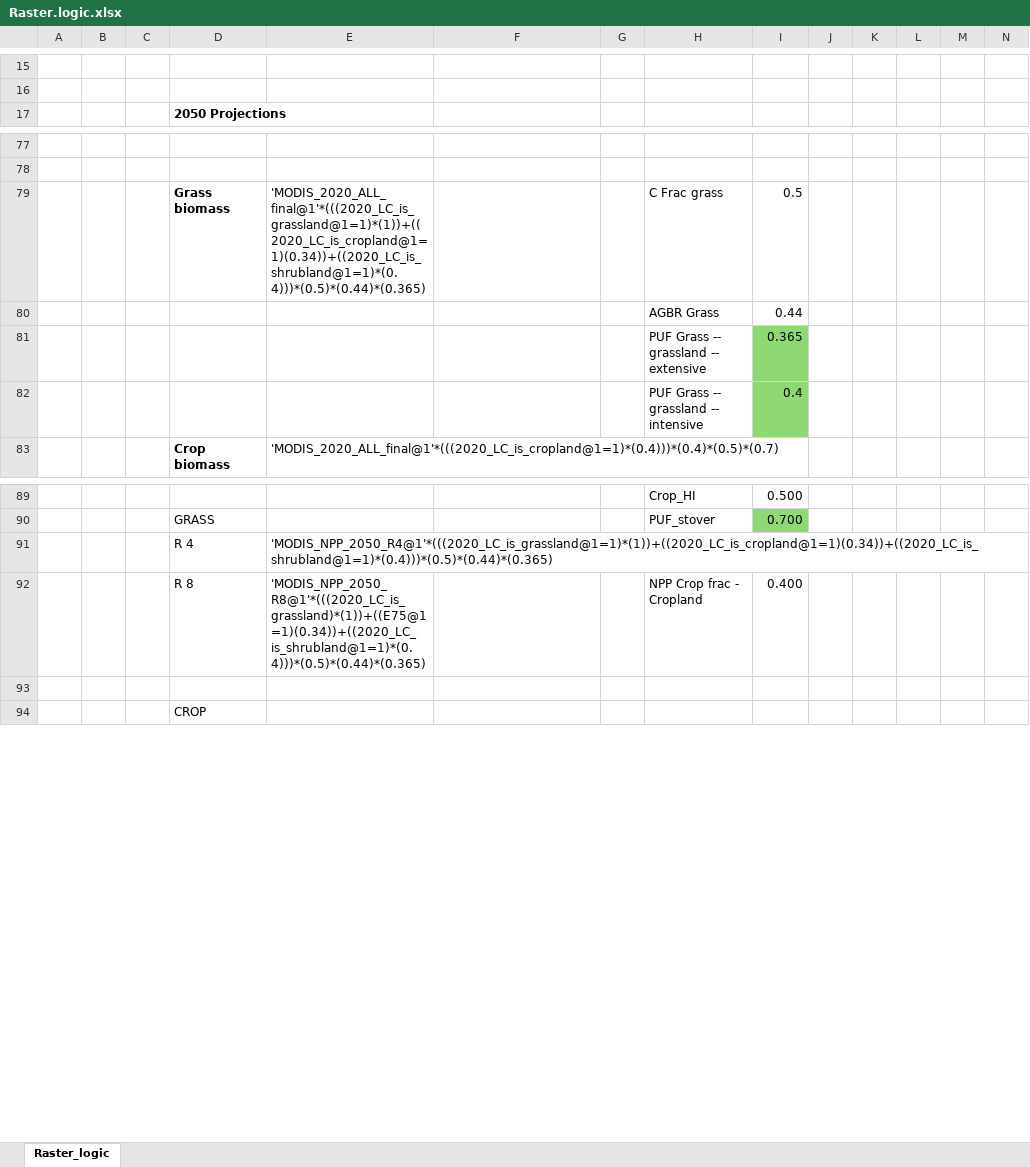
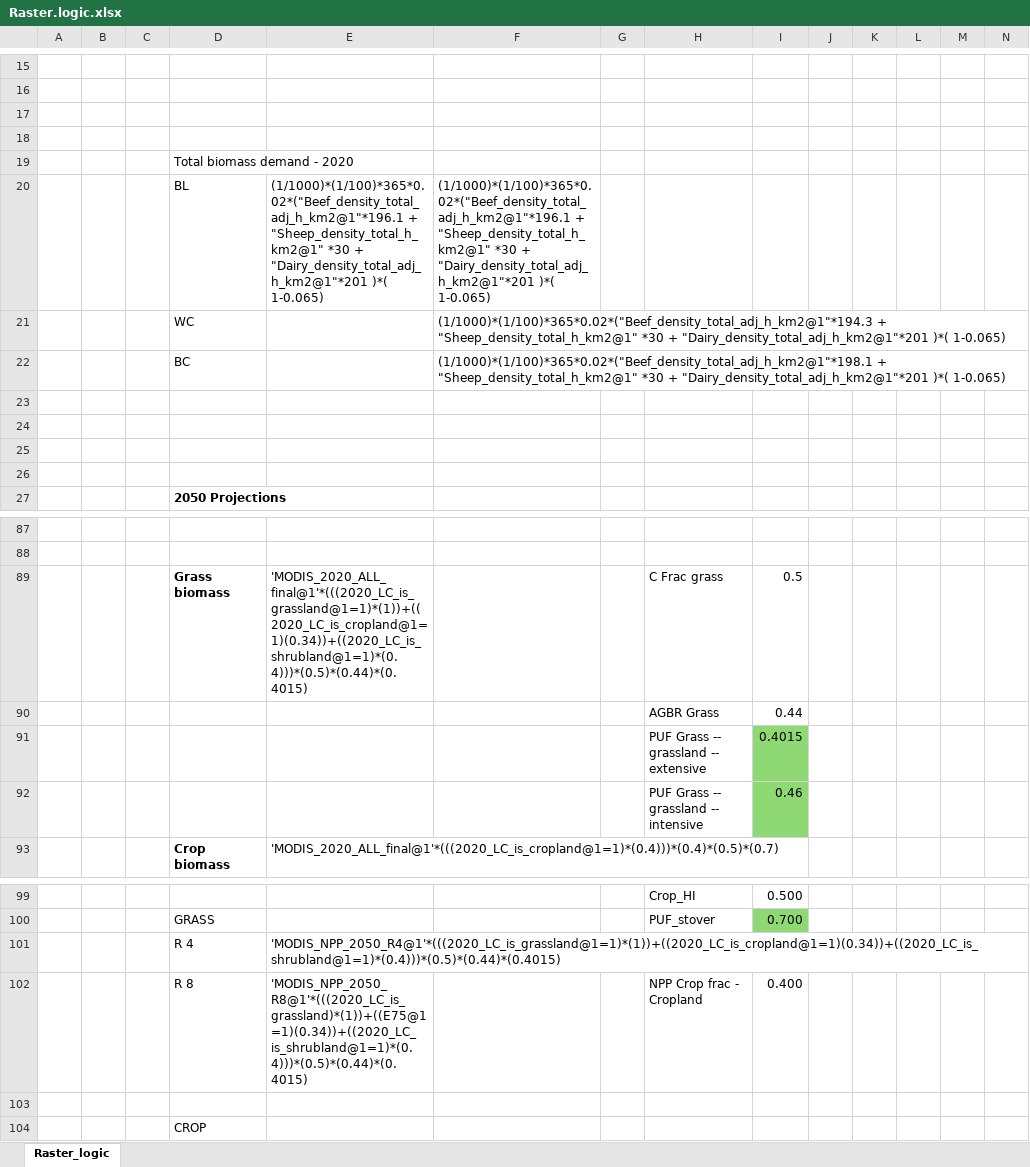
Before and after one commit to James-Hawkins/KE.beef.spatial, an Excel workbook: Raster.logic.xlsx, sheet Raster_logic, drawn as a sheet; only a part is shown, gaps mark what is left out; values as stored, in another font and other column widths than the file's, no borders; addresses are those after the commit; the diff names each change by its address in the sheet, - before the commit and + after, or states it on an @@ line.

```diff
--- a/Raster.logic.xlsx (sheet Raster_logic)
+++ b/Raster.logic.xlsx (sheet Raster_logic)
+row 17: (empty)
+row 18: (empty)
+row 19:  |  |  | Total biomass demand - 2020
+row 20:  |  |  | BL | (1/1000)*(1/100)*365*0.02*("Beef_density_total_adj_h_km2@1"*196.1 + "Sheep_density_total_h_km2@1" *30 + "Dairy_density_total_adj_h_km2@1"*201 )*( 1-0.065) | (1/1000)*(1/100)*365*0.02*("Beef_density_total_adj_h_km2@1"*196.1 + "Sheep_density_total_h_km2@1" *30 + "Dairy_density_total_adj_h_km2@1"*201 )*( 1-0.065)
+row 21:  |  |  | WC |  | (1/1000)*(1/100)*365*0.02*("Beef_density_total_adj_h_km2@1"*194.3 + "Sheep_density_total_h_km2@1" *30 + "Dairy_density_total_adj_h_km2@1"*201 )*( 1-0.065)
+row 22:  |  |  | BC |  | (1/1000)*(1/100)*365*0.02*("Beef_density_total_adj_h_km2@1"*198.1 + "Sheep_density_total_h_km2@1" *30 + "Dairy_density_total_adj_h_km2@1"*201 )*( 1-0.065)
+row 23: (empty)
+row 24: (empty)
+row 25: (empty)
+row 26: (empty)
-E89: 'MODIS_2020_ALL_final@1'*(((2020_LC_is_grassland@1=1)*(1))+((2020_LC_is_cropland@1=1)(0.34))+((2020_LC_is_shrubland@1=1)*(0.4)))*(0.5)*(0.44)*(0.365)
+E89: 'MODIS_2020_ALL_final@1'*(((2020_LC_is_grassland@1=1)*(1))+((2020_LC_is_cropland@1=1)(0.34))+((2020_LC_is_shrubland@1=1)*(0.4)))*(0.5)*(0.44)*(0.4015)
-I91: 0.365
+I91: 0.4015
-I92: 0.4
+I92: 0.46
-E101: 'MODIS_NPP_2050_R4@1'*(((2020_LC_is_grassland@1=1)*(1))+((2020_LC_is_cropland@1=1)(0.34))+((2020_LC_is_shrubland@1=1)*(0.4)))*(0.5)*(0.44)*(0.365)
+E101: 'MODIS_NPP_2050_R4@1'*(((2020_LC_is_grassland@1=1)*(1))+((2020_LC_is_cropland@1=1)(0.34))+((2020_LC_is_shrubland@1=1)*(0.4)))*(0.5)*(0.44)*(0.4015)
-E102: 'MODIS_NPP_2050_R8@1'*(((2020_LC_is_grassland)*(1))+((E75@1=1)(0.34))+((2020_LC_is_shrubland@1=1)*(0.4)))*(0.5)*(0.44)*(0.365)
+E102: 'MODIS_NPP_2050_R8@1'*(((2020_LC_is_grassland)*(1))+((E75@1=1)(0.34))+((2020_LC_is_shrubland@1=1)*(0.4)))*(0.5)*(0.44)*(0.4015)
```
Also changed, not shown: formulas that keep their value, Rasterized animal populations/Zonal statistics/Summary.xlsx, 7 other files.
